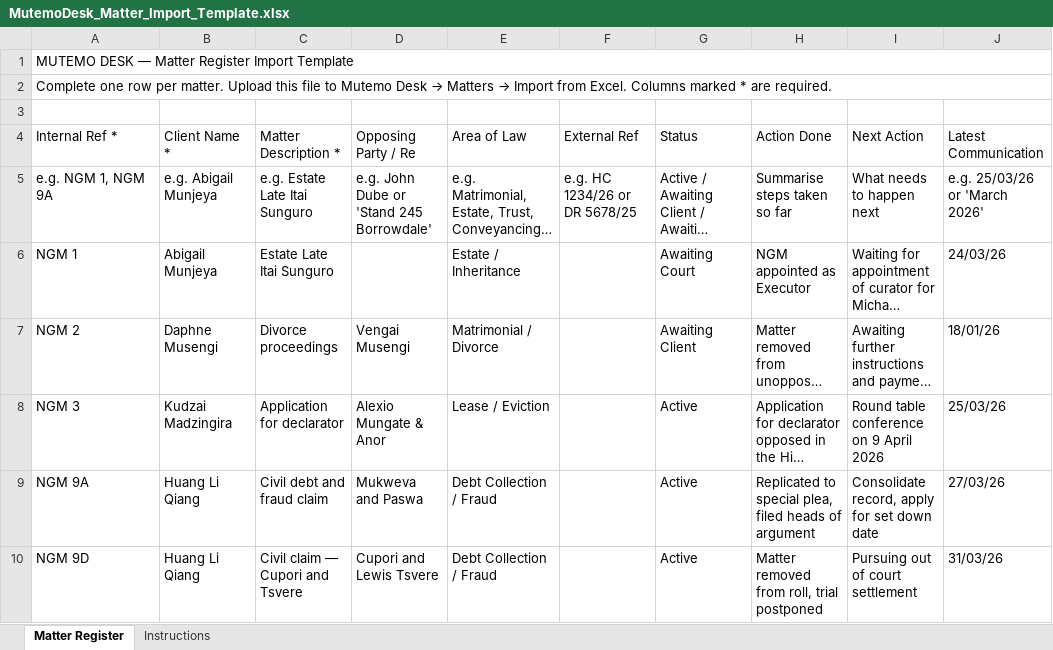
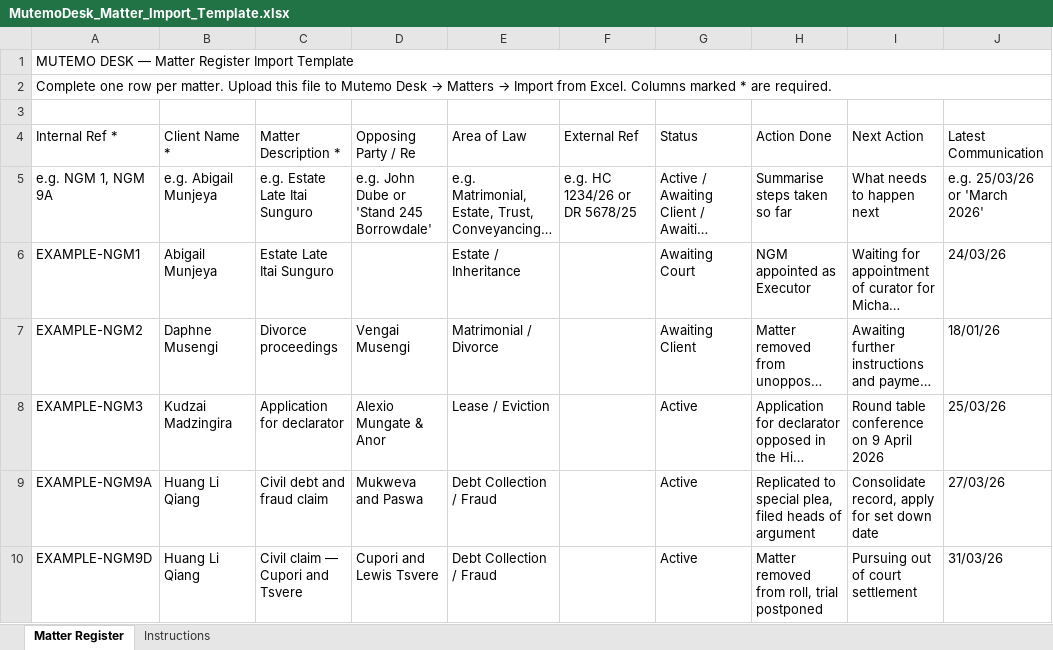
Before and after one commit to Tofamba/MutemoOS, an Excel workbook: frontend/MutemoDesk_Matter_Import_Template.xlsx, sheet Matter Register, drawn as a sheet; long unchanged cells end in …; values as stored, in another font and other column widths than the file's, no cell formats; the diff names each change by its address in the sheet, - before the commit and + after, or states it on an @@ line.

Commit message:
Fix textarea click issue in matter panel, fix Excel template sample rows

```diff
--- a/frontend/MutemoDesk_Matter_Import_Template.xlsx (sheet Matter Register)
+++ b/frontend/MutemoDesk_Matter_Import_Template.xlsx (sheet Matter Register)
-A6 (Internal Ref *): NGM 1
+A6 (Internal Ref *): EXAMPLE-NGM1
-A7 (Internal Ref *): NGM 2
+A7 (Internal Ref *): EXAMPLE-NGM2
-A8 (Internal Ref *): NGM 3
+A8 (Internal Ref *): EXAMPLE-NGM3
-A9 (Internal Ref *): NGM 9A
+A9 (Internal Ref *): EXAMPLE-NGM9A
-A10 (Internal Ref *): NGM 9D
+A10 (Internal Ref *): EXAMPLE-NGM9D
```
Also changed, not shown: sheet Instructions, cell formats, 2 other files.
